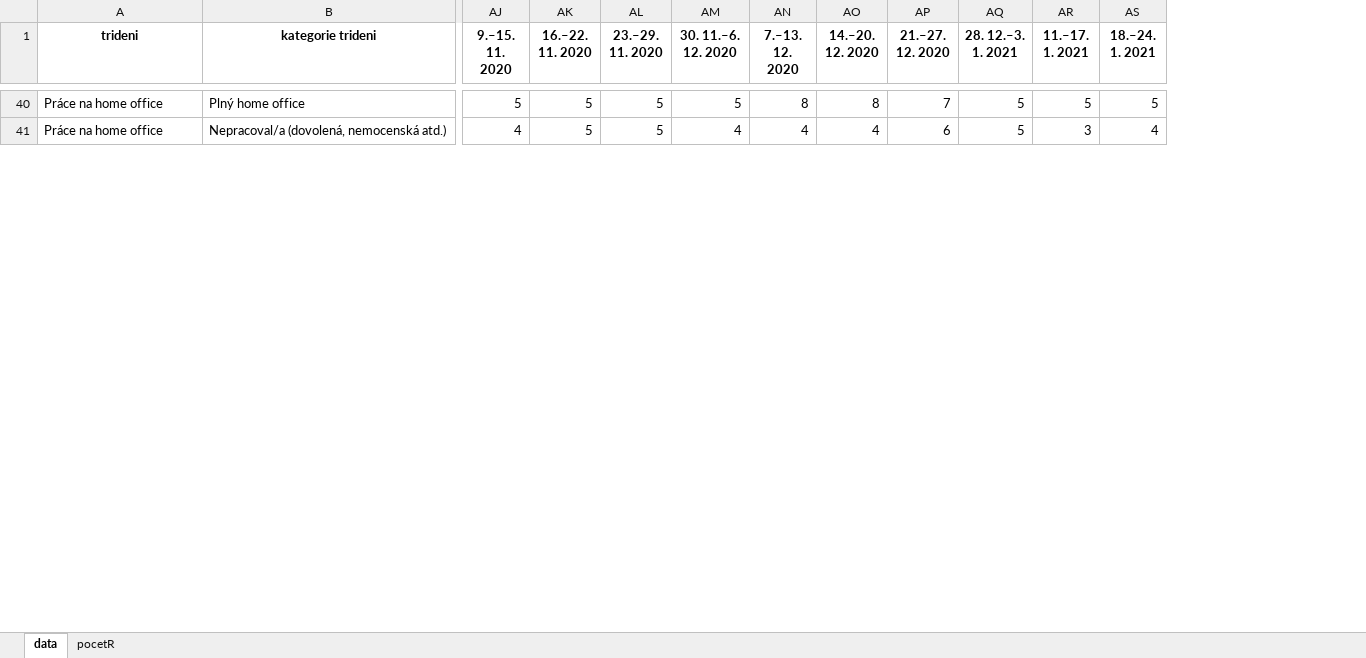
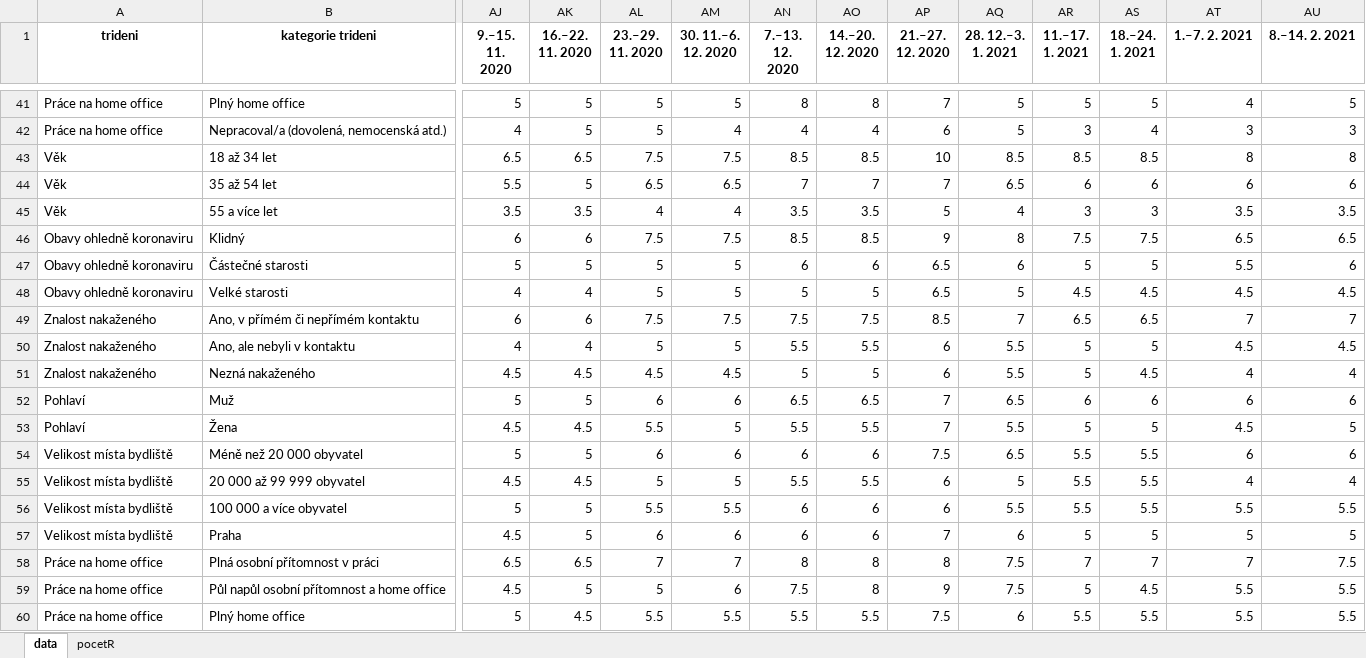
Before and after one commit to MichaelaKudrnacova/ZBP-web-data, an Excel workbook: ZBP_05_kontakt_s_lidmi.xlsx, sheet data, drawn as a sheet; only a part is shown, gaps mark what is left out; values as stored, in another font and other column widths than the file's, no borders; rows hold the shown columns only; the diff covers the shown part only; the diff names each change by its address in the sheet, - before the commit and + after, or states it on an @@ line.

```diff
--- a/ZBP_05_kontakt_s_lidmi.xlsx (sheet data)
+++ b/ZBP_05_kontakt_s_lidmi.xlsx (sheet data)
+column AT (1.–7. 2. 2021), rows 41-42: 4 | 3
+column AU (8.–14. 2. 2021), rows 41-42: 5 | 3
+row 43: Věk | 18 až 34 let | 6.5 | 6.5 | 7.5 | 7.5 | 8.5 | 8.5 | 10 | 8.5 | 8.5 | 8.5 | 8 | 8
+row 44: Věk | 35 až 54 let | 5.5 | 5 | 6.5 | 6.5 | 7 | 7 | 7 | 6.5 | 6 | 6 | 6 | 6
+row 45: Věk | 55 a více let | 3.5 | 3.5 | 4 | 4 | 3.5 | 3.5 | 5 | 4 | 3 | 3 | 3.5 | 3.5
+row 46: Obavy ohledně koronaviru | Klidný | 6 | 6 | 7.5 | 7.5 | 8.5 | 8.5 | 9 | 8 | 7.5 | 7.5 | 6.5 | 6.5
+row 47: Obavy ohledně koronaviru | Částečné starosti | 5 | 5 | 5 | 5 | 6 | 6 | 6.5 | 6 | 5 | 5 | 5.5 | 6
+row 48: Obavy ohledně koronaviru | Velké starosti | 4 | 4 | 5 | 5 | 5 | 5 | 6.5 | 5 | 4.5 | 4.5 | 4.5 | 4.5
+row 49: Znalost nakaženého | Ano, v přímém či nepřímém kontaktu | 6 | 6 | 7.5 | 7.5 | 7.5 | 7.5 | 8.5 | 7 | 6.5 | 6.5 | 7 | 7
+row 50: Znalost nakaženého | Ano, ale nebyli v kontaktu | 4 | 4 | 5 | 5 | 5.5 | 5.5 | 6 | 5.5 | 5 | 5 | 4.5 | 4.5
+row 51: Znalost nakaženého | Nezná nakaženého | 4.5 | 4.5 | 4.5 | 4.5 | 5 | 5 | 6 | 5.5 | 5 | 4.5 | 4 | 4
+row 52: Pohlaví | Muž | 5 | 5 | 6 | 6 | 6.5 | 6.5 | 7 | 6.5 | 6 | 6 | 6 | 6
+row 53: Pohlaví | Žena | 4.5 | 4.5 | 5.5 | 5 | 5.5 | 5.5 | 7 | 5.5 | 5 | 5 | 4.5 | 5
+row 54: Velikost místa bydliště | Méně než 20 000 obyvatel | 5 | 5 | 6 | 6 | 6 | 6 | 7.5 | 6.5 | 5.5 | 5.5 | 6 | 6
+row 55: Velikost místa bydliště | 20 000 až 99 999 obyvatel | 4.5 | 4.5 | 5 | 5 | 5.5 | 5.5 | 6 | 5 | 5.5 | 5.5 | 4 | 4
+row 56: Velikost místa bydliště | 100 000 a více obyvatel | 5 | 5 | 5.5 | 5.5 | 6 | 6 | 6 | 5.5 | 5.5 | 5.5 | 5.5 | 5.5
+row 57: Velikost místa bydliště | Praha | 4.5 | 5 | 6 | 6 | 6 | 6 | 7 | 6 | 5 | 5 | 5 | 5
+row 58: Práce na home office | Plná osobní přítomnost v práci | 6.5 | 6.5 | 7 | 7 | 8 | 8 | 8 | 7.5 | 7 | 7 | 7 | 7.5
+row 59: Práce na home office | Půl napůl osobní přítomnost a home office | 4.5 | 5 | 5 | 6 | 7.5 | 8 | 9 | 7.5 | 5 | 4.5 | 5.5 | 5.5
+row 60: Práce na home office | Plný home office | 5 | 4.5 | 5.5 | 5.5 | 5.5 | 5.5 | 7.5 | 6 | 5.5 | 5.5 | 5.5 | 5.5
```
Also changed, not shown: 2 added rows and 393 edited cells elsewhere in this sheet, sheet pocetR, ZBP_03_strategie_domacnosti.xlsx, ZBP_04_socialni_aktivity.xlsx, 11 other files.
